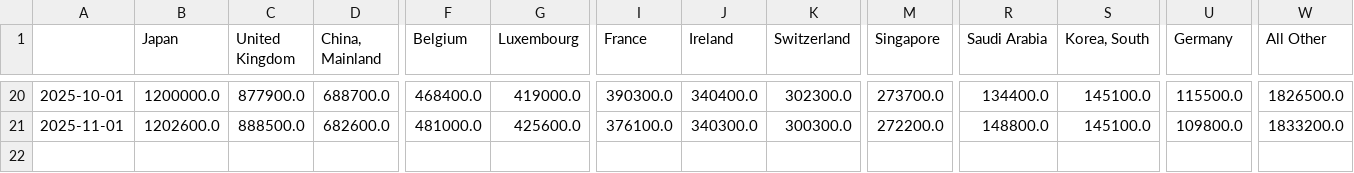
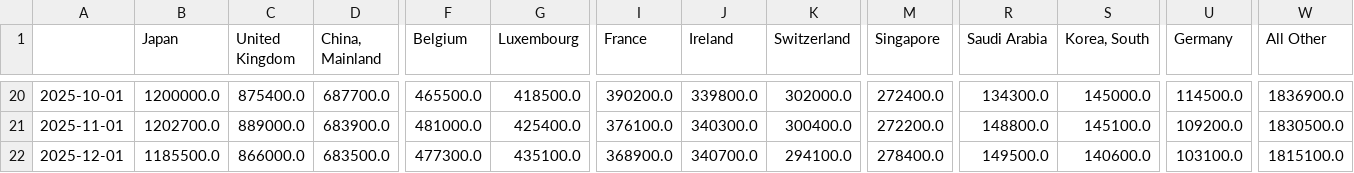
Before and after one commit to ilchen/US_Economic_Data_Analysis, a CSV file: treasury_data/tic_table5.csv, drawn as a sheet; only a part is shown, gaps mark what is left out; rows hold the shown columns only; the diff covers the shown part only; the diff names each change by its address in the sheet, - before the commit and + after, or states it on an @@ line.

```diff
--- a/treasury_data/tic_table5.csv
+++ b/treasury_data/tic_table5.csv
-C20 (United Kingdom): 877900.0
+C20 (United Kingdom): 875400.0
-D20 (China, Mainland): 688700.0
+D20 (China, Mainland): 687700.0
-F20 (Belgium): 468400.0
+F20 (Belgium): 465500.0
-G20 (Luxembourg): 419000.0
+G20 (Luxembourg): 418500.0
-I20 (France): 390300.0
+I20 (France): 390200.0
-J20 (Ireland): 340400.0
+J20 (Ireland): 339800.0
-K20 (Switzerland): 302300.0
+K20 (Switzerland): 302000.0
-M20 (Singapore): 273700.0
+M20 (Singapore): 272400.0
-R20 (Saudi Arabia): 134400.0
+R20 (Saudi Arabia): 134300.0
-S20 (Korea, South): 145100.0
+S20 (Korea, South): 145000.0
-U20 (Germany): 115500.0
+U20 (Germany): 114500.0
-W20 (All Other): 1826500.0
+W20 (All Other): 1836900.0
-B21 (Japan): 1202600.0
+B21 (Japan): 1202700.0
-C21 (United Kingdom): 888500.0
+C21 (United Kingdom): 889000.0
-D21 (China, Mainland): 682600.0
+D21 (China, Mainland): 683900.0
-G21 (Luxembourg): 425600.0
+G21 (Luxembourg): 425400.0
-K21 (Switzerland): 300300.0
+K21 (Switzerland): 300400.0
-U21 (Germany): 109800.0
+U21 (Germany): 109200.0
-W21 (All Other): 1833200.0
+W21 (All Other): 1830500.0
+row 22: 2025-12-01 | 1185500.0 | 866000.0 | 683500.0 | 477300.0 | 435100.0 | 368900.0 | 340700.0 | 294100.0 | 278400.0 | 149500.0 | 140600.0 | 103100.0 | 1815100.0
```
Also changed, not shown: 55 edited cells elsewhere in this file, 1 other file.
